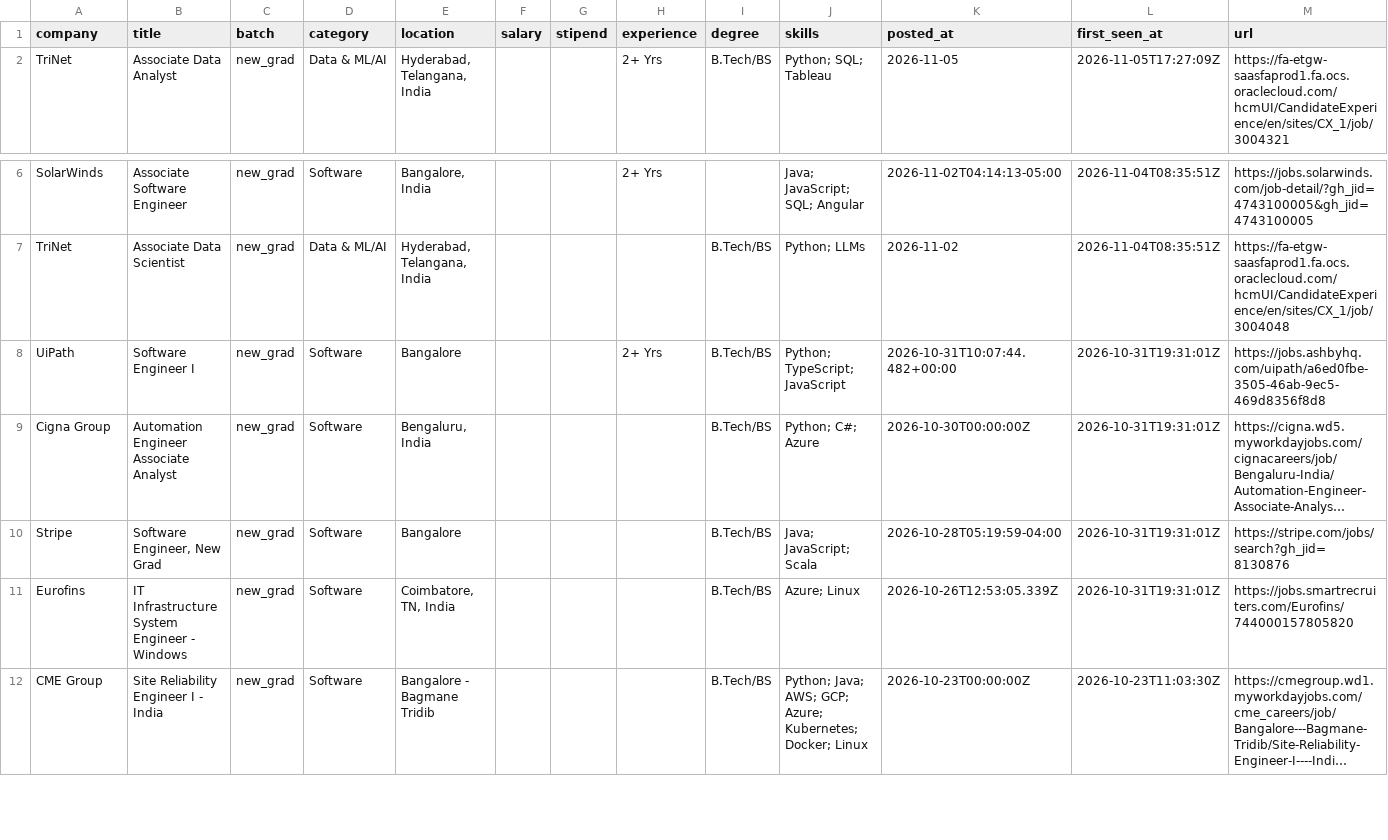
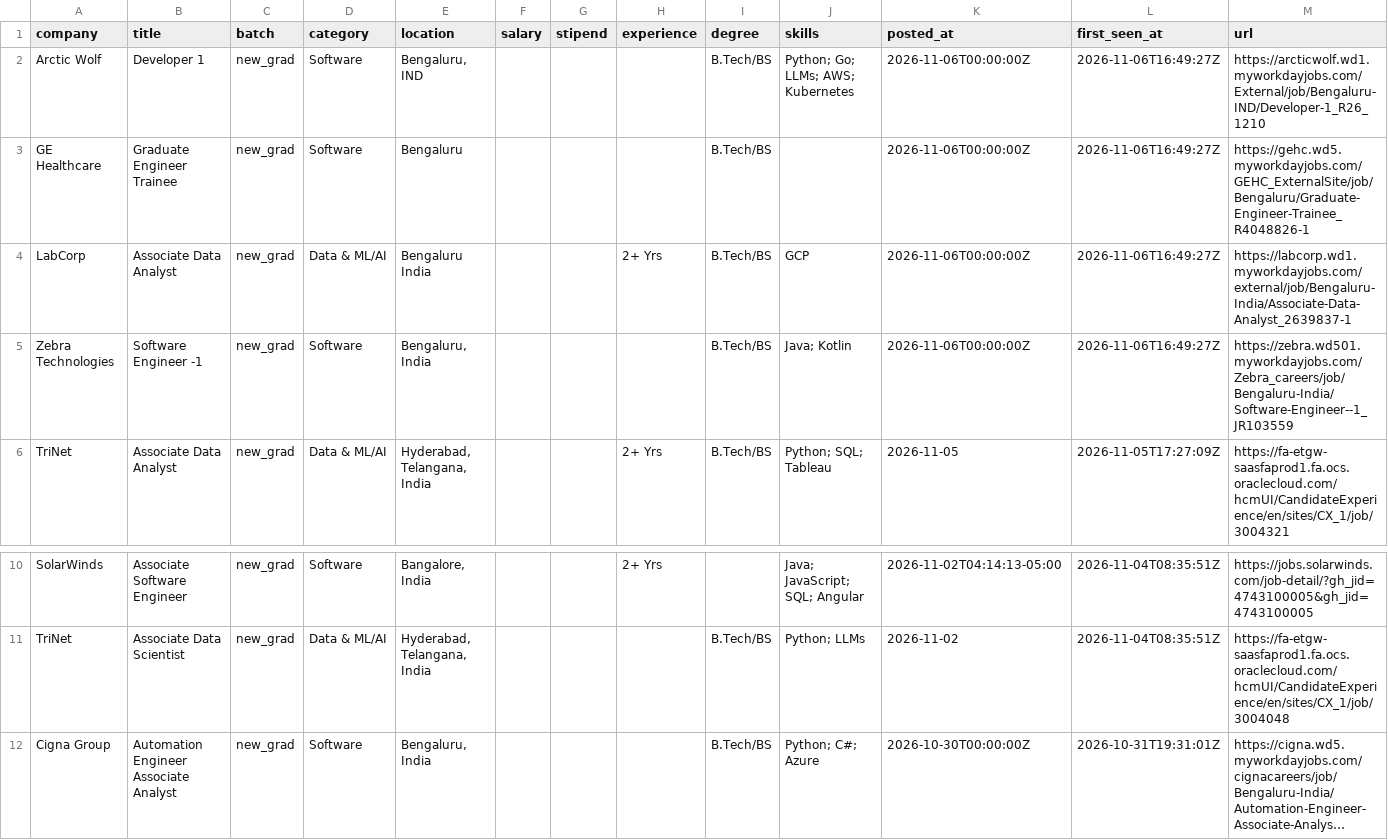
Before and after one commit to Rohan-droid7341/job-for-freshers, a CSV file: data/jobs.csv, drawn as a sheet; only a part is shown, gaps mark what is left out; the shorter side is filled out with more unchanged rows; long unchanged cells end in …; removed rows and columns are numbered as before the commit, all else as after; the diff names each change by its address in the sheet, - before the commit and + after, or states it on an @@ line.

```diff
--- a/data/jobs.csv
+++ b/data/jobs.csv
+row 2: Arctic Wolf | Developer 1 | new_grad | Software | Bengaluru, IND |  |  |  | B.Tech/BS | Python; Go; LLMs; AWS; Kubernetes | 2026-11-06T00:00:00Z | 2026-11-06T16:49:27Z | https://arcticwolf.wd1.myworkdayjobs.com/External/job/Bengaluru-IND/Developer-1_R26_1210
+row 3: GE Healthcare | Graduate Engineer Trainee | new_grad | Software | Bengaluru |  |  |  | B.Tech/BS |  | 2026-11-06T00:00:00Z | 2026-11-06T16:49:27Z | https://gehc.wd5.myworkdayjobs.com/GEHC_ExternalSite/job/Bengaluru/Graduate-Engineer-Trainee_R4048826-1
+row 4: LabCorp | Associate Data Analyst | new_grad | Data & ML/AI | Bengaluru India |  |  | 2+ Yrs | B.Tech/BS | GCP | 2026-11-06T00:00:00Z | 2026-11-06T16:49:27Z | https://labcorp.wd1.myworkdayjobs.com/external/job/Bengaluru-India/Associate-Data-Analyst_2639837-1
+row 5: Zebra Technologies | Software Engineer -1 | new_grad | Software | Bengaluru, India |  |  |  | B.Tech/BS | Java; Kotlin | 2026-11-06T00:00:00Z | 2026-11-06T16:49:27Z | https://zebra.wd501.myworkdayjobs.com/Zebra_careers/job/Bengaluru-India/Software-Engineer--1_JR103559
-row 8: UiPath | Software Engineer I | new_grad | Software | Bangalore |  |  | 2+ Yrs | B.Tech/BS | Python; TypeScript; JavaScript | 2026-10-31T10:07:44.482+00:00 | 2026-10-31T19:31:01Z | https://jobs.ashbyhq.com/uipath/a6ed0fbe-3505-46ab-9ec5-469d8356f8d8
```
Also changed, not shown: 14 other files.
